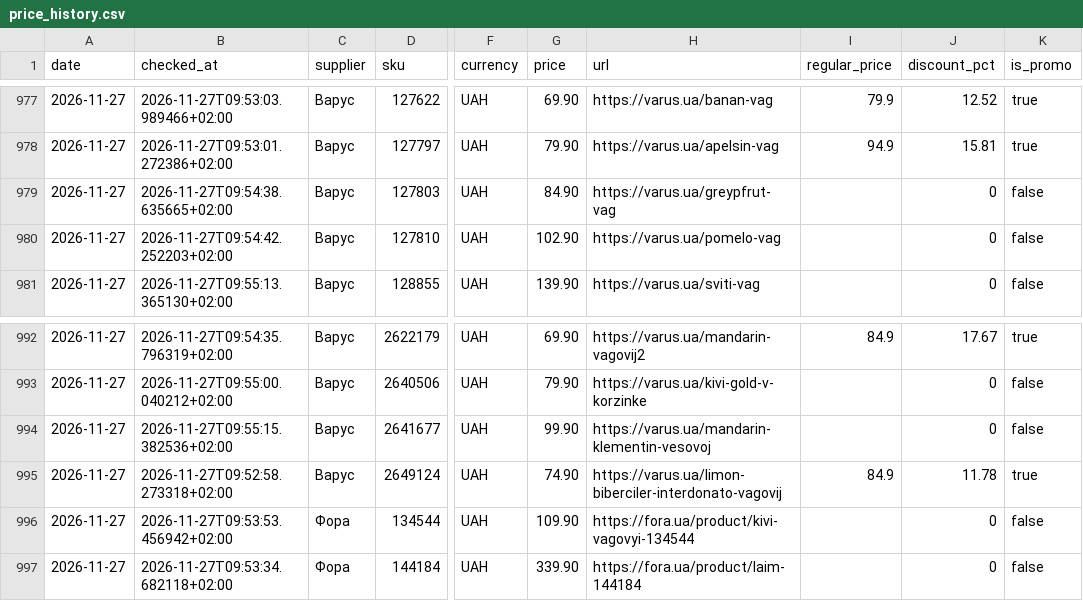
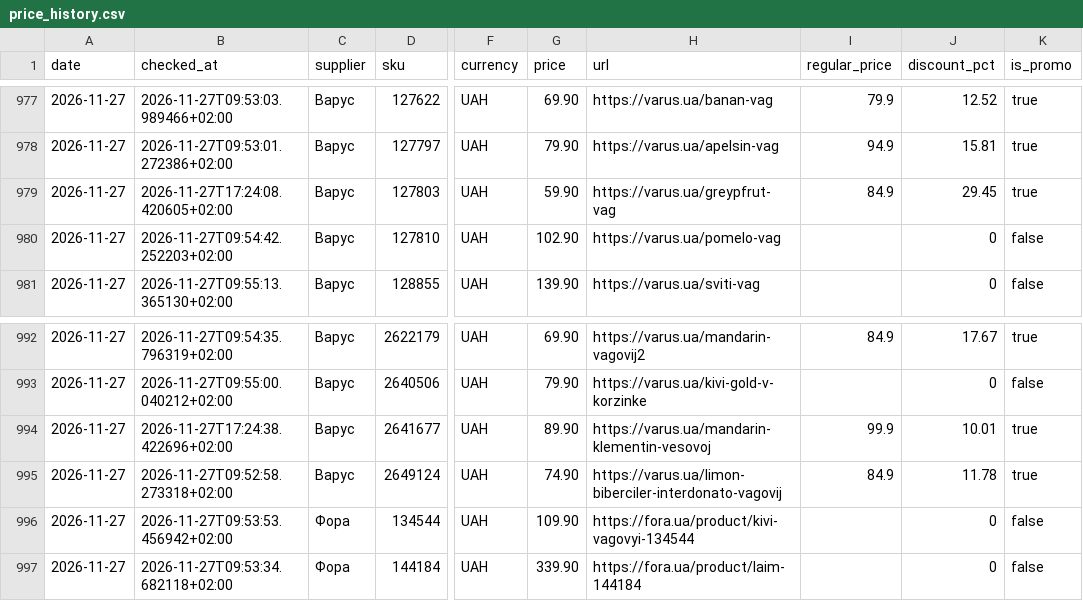
Before and after one commit to Divisible/supplier-price-monitor, a CSV file: data/price_history.csv, drawn as a sheet; only a part is shown, gaps mark what is left out; the diff names each change by its address in the sheet, - before the commit and + after, or states it on an @@ line.

```diff
--- a/data/price_history.csv
+++ b/data/price_history.csv
-B979 (checked_at): 2026-11-27T09:54:38.635665+02:00
+B979 (checked_at): 2026-11-27T17:24:08.420605+02:00
-G979 (price): 84.90
+G979 (price): 59.90
-I979 (regular_price): (empty)
+I979 (regular_price): 84.9
-J979 (discount_pct): 0
+J979 (discount_pct): 29.45
-K979 (is_promo): false
+K979 (is_promo): true
-B994 (checked_at): 2026-11-27T09:55:15.382536+02:00
+B994 (checked_at): 2026-11-27T17:24:38.422696+02:00
-G994 (price): 99.90
+G994 (price): 89.90
-I994 (regular_price): (empty)
+I994 (regular_price): 99.9
-J994 (discount_pct): 0
+J994 (discount_pct): 10.01
-K994 (is_promo): false
+K994 (is_promo): true
```
Also changed, not shown: data/collection_status.csv.
